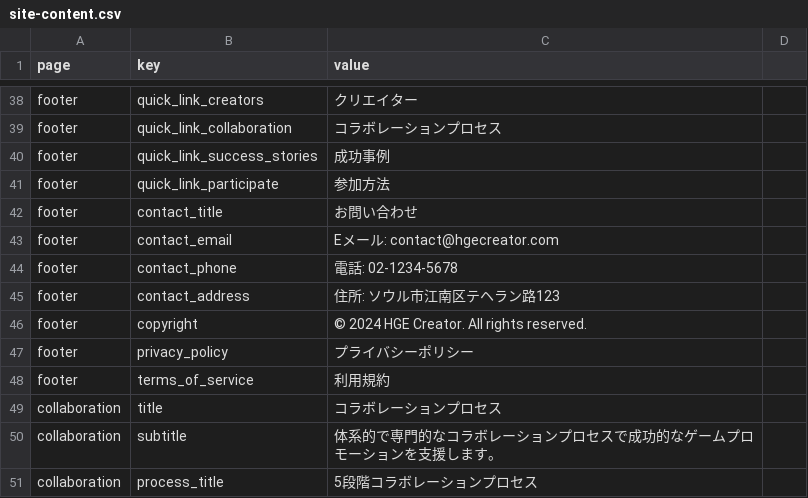
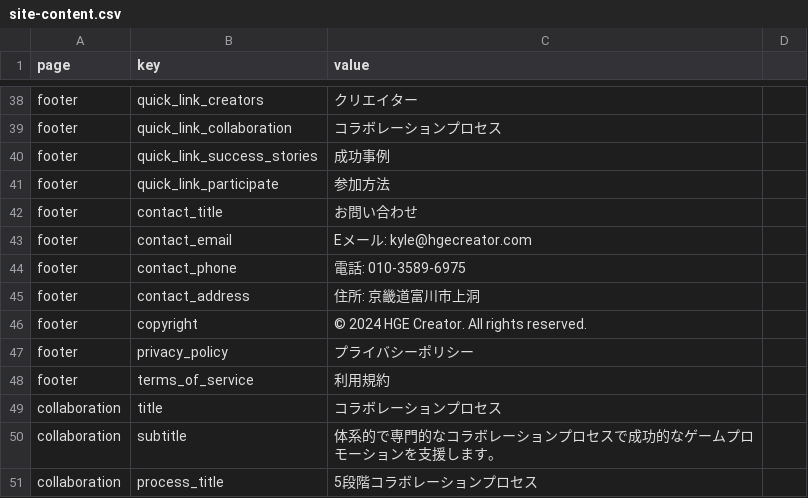
Before and after one commit to kjinwoo12/HGECreatorWeb, a CSV file: public/data/jp/site-content.csv, drawn as a sheet; only a part is shown, gaps mark what is left out.

```diff
--- a/public/data/jp/site-content.csv
+++ b/public/data/jp/site-content.csv
@@ -42,5 +42,5 @@ footer,quick_link_participate,参加方法
 footer,contact_title,お問い合わせ
-footer,contact_email,Eメール: contact@hgecreator.com
-footer,contact_phone,電話: 02-1234-5678
-footer,contact_address,住所: ソウル市江南区テヘラン路123
+footer,contact_email,Eメール: kyle@hgecreator.com
+footer,contact_phone,電話: 010-3589-6975
+footer,contact_address,住所: 京畿道富川市上洞
 footer,copyright,© 2024 HGE Creator. All rights reserved.
```
Also changed, not shown: public/data/en/site-content.csv, public/data/site-content.csv.
